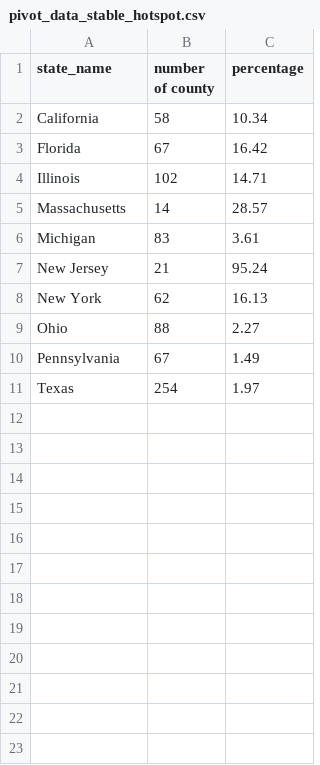
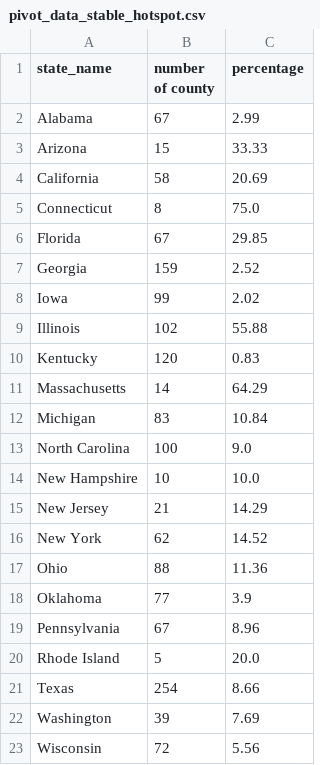
Before and after one commit to GeoDaCenter/covid-v3, a CSV file: weekly-report/csvs/pivot_data_stable_hotspot.csv, drawn as a sheet.

```diff
--- a/weekly-report/csvs/pivot_data_stable_hotspot.csv
+++ b/weekly-report/csvs/pivot_data_stable_hotspot.csv
@@ -1,11 +1,23 @@
 state_name,number of county,percentage
-California,58,10.34
-Florida,67,16.42
-Illinois,102,14.71
-Massachusetts,14,28.57
-Michigan,83,3.61
-New Jersey,21,95.24
-New York,62,16.13
-Ohio,88,2.27
-Pennsylvania,67,1.49
-Texas,254,1.97
+Alabama,67,2.99
+Arizona,15,33.33
+California,58,20.69
+Connecticut,8,75.0
+Florida,67,29.85
+Georgia,159,2.52
+Iowa,99,2.02
+Illinois,102,55.88
+Kentucky,120,0.83
+Massachusetts,14,64.29
+Michigan,83,10.84
+North Carolina,100,9.0
+New Hampshire,10,10.0
+New Jersey,21,14.29
+New York,62,14.52
+Ohio,88,11.36
+Oklahoma,77,3.9
+Pennsylvania,67,8.96
+Rhode Island,5,20.0
+Texas,254,8.66
+Washington,39,7.69
+Wisconsin,72,5.56
```
Also changed, not shown: weekly-report/csvs/full_data_emerging_hotspot.csv, weekly-report/csvs/full_data_stable_hotspot.csv, 9 other files.
